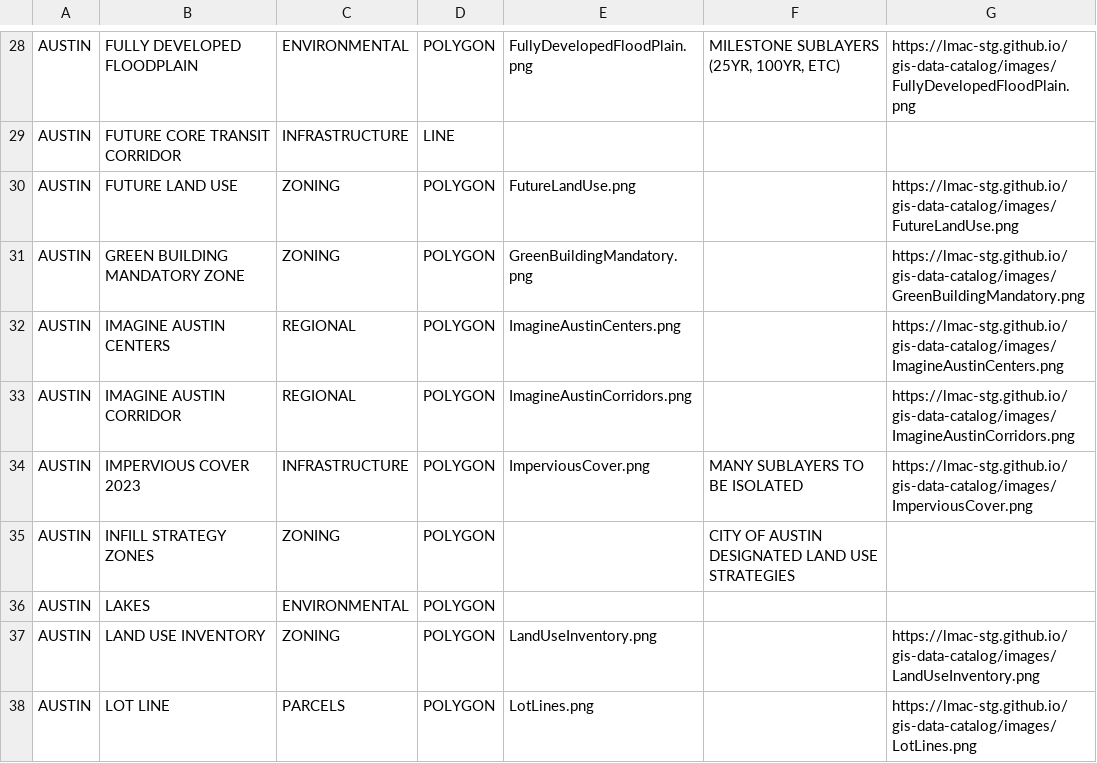
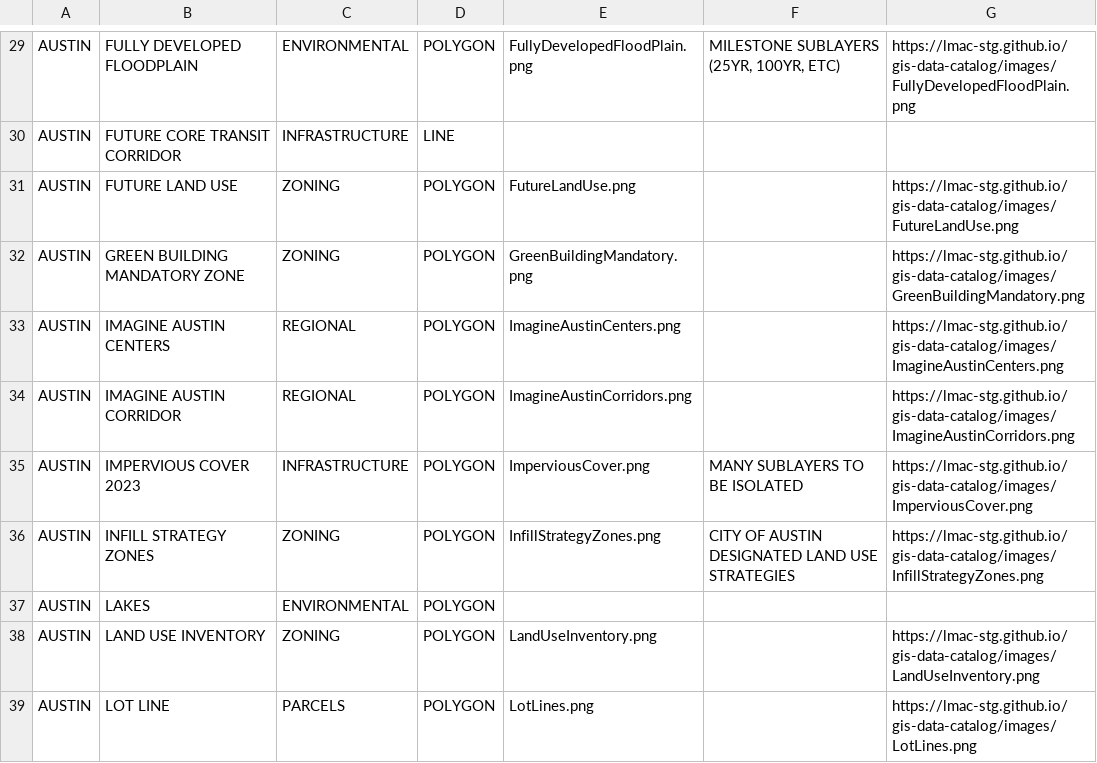
Before and after one commit to lmac-stg/gis-data-catalog, a CSV file: GIS_Layer_Catalog.csv, drawn as a sheet; only a part is shown, gaps mark what is left out; the diff covers the shown part only.

```diff
--- a/GIS_Layer_Catalog.csv
+++ b/GIS_Layer_Catalog.csv
@@ -34,3 +35,3 @@ AUSTIN,IMAGINE AUSTIN CORRIDOR,REGIONAL,POLYGON,ImagineAustinCorridors.png,,http
 AUSTIN,IMPERVIOUS COVER 2023,INFRASTRUCTURE,POLYGON,ImperviousCover.png,MANY SUBLAYERS TO BE ISOLATED,https://lmac-stg.github.io/gis-data-catalog/images/ImperviousCover.png
-AUSTIN,INFILL STRATEGY ZONES,ZONING,POLYGON,,CITY OF AUSTIN DESIGNATED LAND USE STRATEGIES,
+AUSTIN,INFILL STRATEGY ZONES,ZONING,POLYGON,InfillStrategyZones.png,CITY OF AUSTIN DESIGNATED LAND USE STRATEGIES,https://lmac-stg.github.io/gis-data-catalog/images/InfillStrategyZones.png
 AUSTIN,LAKES,ENVIRONMENTAL,POLYGON,,,
```
Also changed, not shown: 26 added rows, 1 removed row and 23 edited cells elsewhere in this file, 1 other file.
